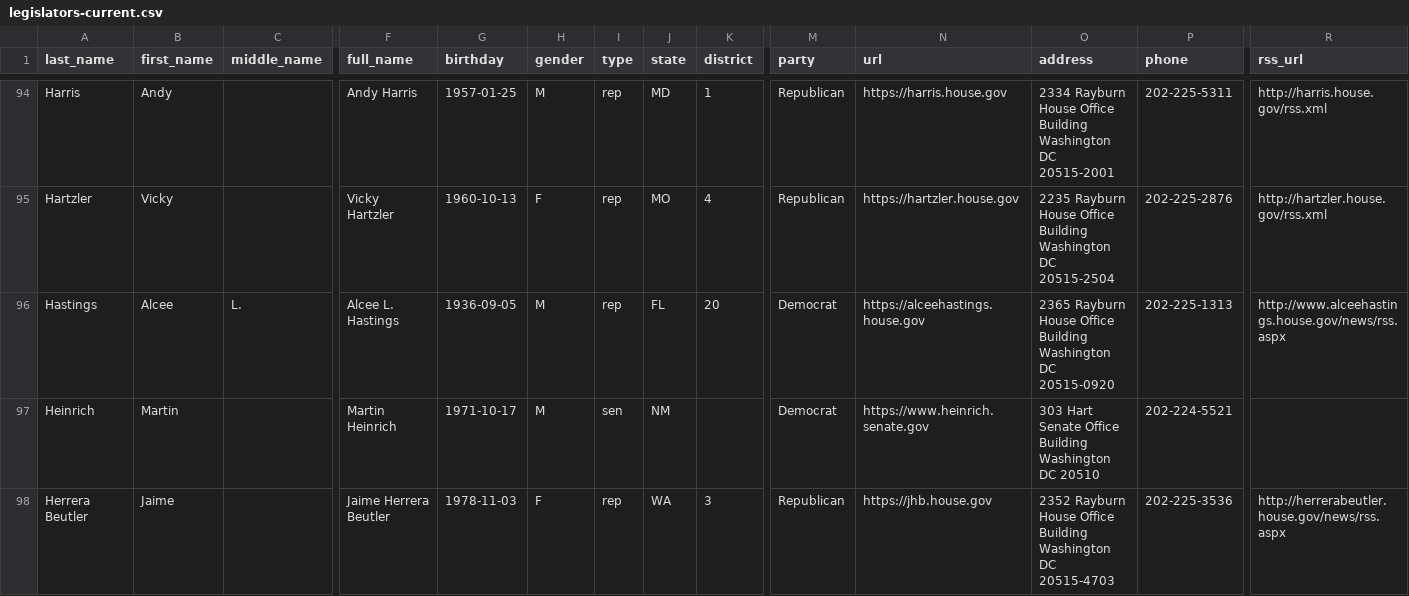
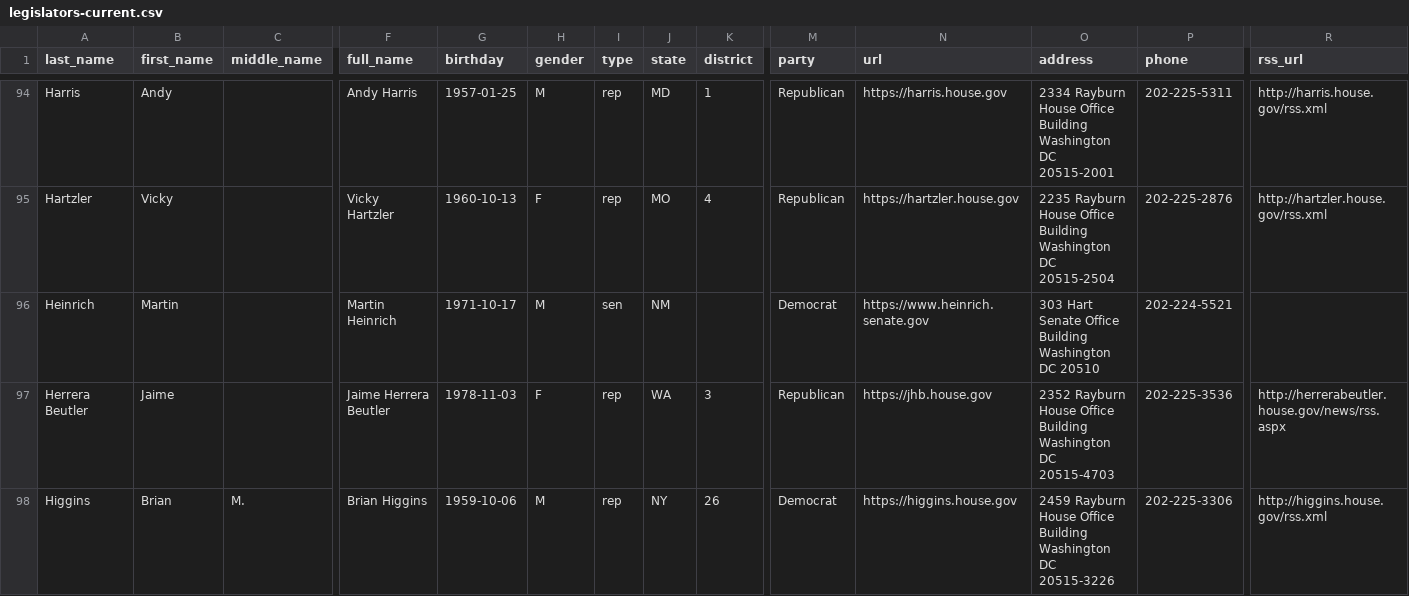
Before and after one commit to unitedstates/congress-legislators, a CSV file: legislators-current.csv, drawn as a sheet; only a part is shown, gaps mark what is left out; the shorter side is filled out with more unchanged rows; rows hold the shown columns only; the diff names each change by its address in the sheet, - before the commit and + after, or states it on an @@ line.

```diff
--- a/legislators-current.csv
+++ b/legislators-current.csv
-row 96: Hastings | Alcee | L. | Alcee L. Hastings | 1936-09-05 | M | rep | FL | 20 | Democrat | https://alceehastings.house.gov | 2365 Rayburn House Office Building Washington DC 20515-0920 | 202-225-1313 | http://www.alceehastings.house.gov/news/rss.aspx
```
Also changed, not shown: legislators-district-offices.csv, 11 other files.
